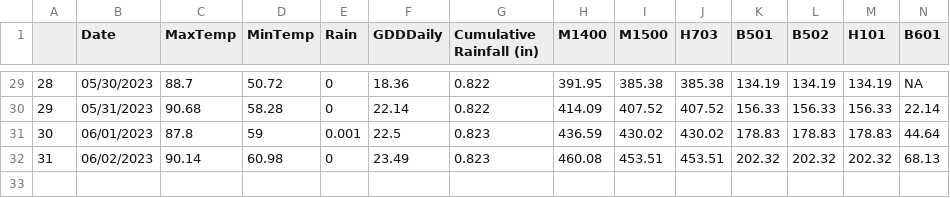
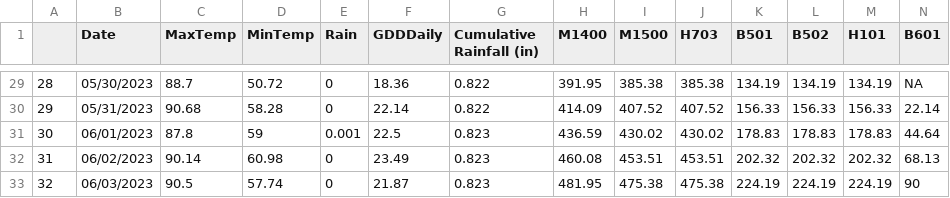
Before and after one commit to acperkins3/GDD-Plots-2023, a CSV file: WMARS_existing.csv, drawn as a sheet; only a part is shown, gaps mark what is left out; rows hold the shown columns only; the diff names each change by its address in the sheet, - before the commit and + after, or states it on an @@ line.

```diff
--- a/WMARS_existing.csv
+++ b/WMARS_existing.csv
+row 33: 32 | 06/03/2023 | 90.5 | 57.74 | 0 | 21.87 | 0.823 | 481.95 | 475.38 | 475.38 | 224.19 | 224.19 | 224.19 | 90
```
Also changed, not shown: Arlington_existing.csv, CHMW3.csv, 12 other files.
